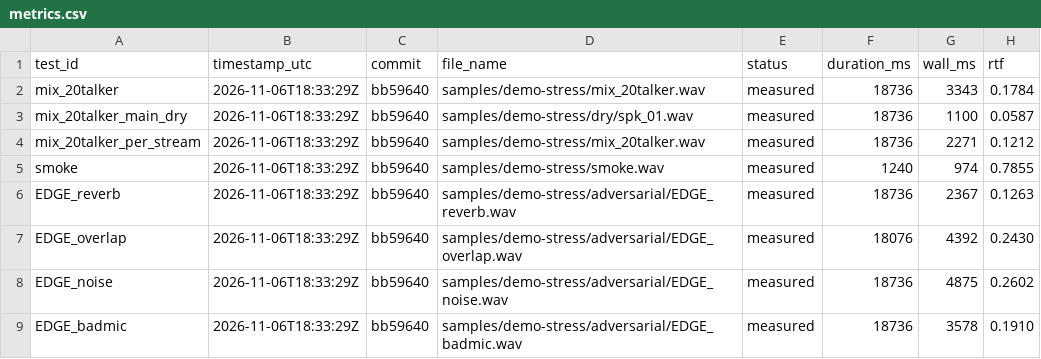
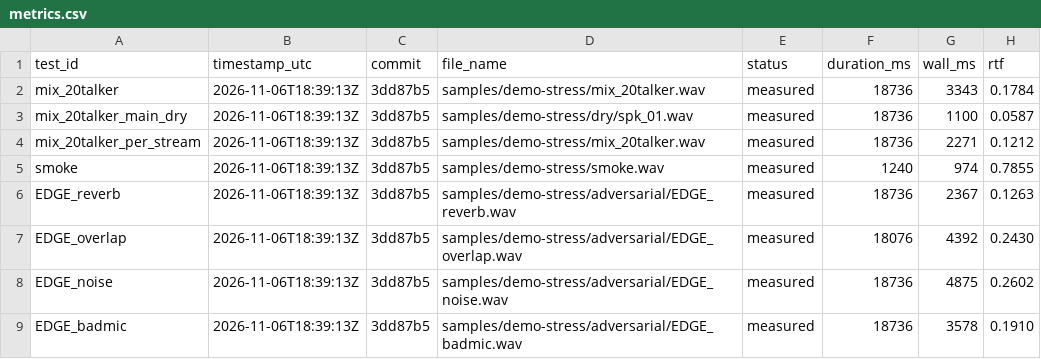
Before and after one commit to jhyygoyhphngbhlghghg/stenography, a CSV file: artifacts/eval/demo-stress/metrics.csv, drawn as a sheet; only a part is shown; the diff covers the shown part only; the diff names each change by its address in the sheet, - before the commit and + after, or states it on an @@ line.

```diff
--- a/artifacts/eval/demo-stress/metrics.csv
+++ b/artifacts/eval/demo-stress/metrics.csv
-B2:B9 (timestamp_utc): 2026-11-06T18:33:29Z
+B2:B9 (timestamp_utc): 2026-11-06T18:39:13Z
-C2:C9 (commit): bb59640
+C2:C9 (commit): 3dd87b5
```
Also changed, not shown: 3 added rows and 11 edited cells elsewhere in this file, 17 other files.
